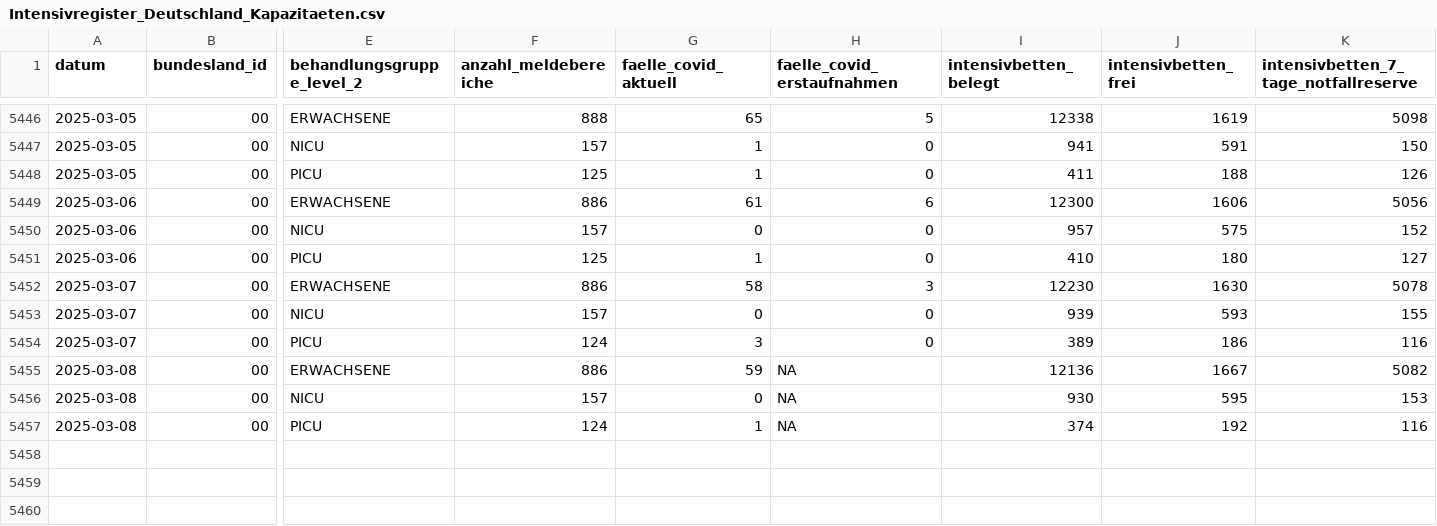
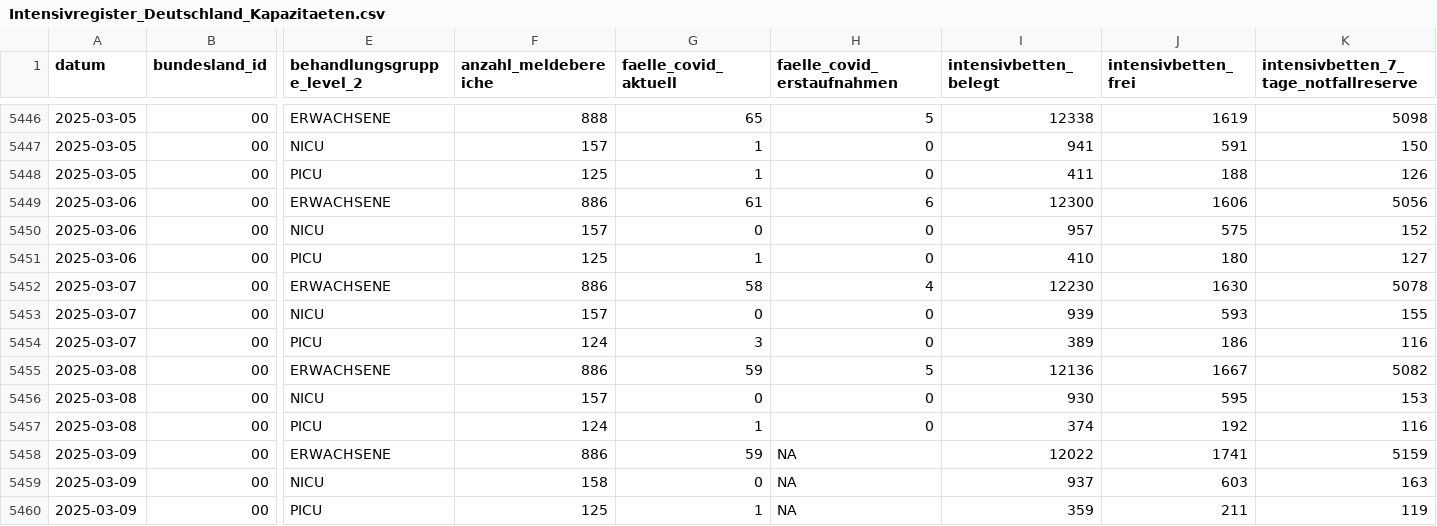
Before and after one commit to robert-koch-institut/Intensivkapazitaeten_und_COVID-19-Intensivbettenbelegung_in_Deutschland, a CSV file: Intensivregister_Deutschland_Kapazitaeten.csv, drawn as a sheet; only a part is shown, gaps mark what is left out; rows hold the shown columns only; the diff names each change by its address in the sheet, - before the commit and + after, or states it on an @@ line.

```diff
--- a/Intensivregister_Deutschland_Kapazitaeten.csv
+++ b/Intensivregister_Deutschland_Kapazitaeten.csv
-H5452 (faelle_covid_erstaufnahmen): 3
+H5452 (faelle_covid_erstaufnahmen): 4
-H5455 (faelle_covid_erstaufnahmen): NA
+H5455 (faelle_covid_erstaufnahmen): 5
-H5456:H5457 (faelle_covid_erstaufnahmen): NA
+H5456:H5457 (faelle_covid_erstaufnahmen): 0
+row 5458: 2025-03-09 | 00 | ERWACHSENE | 886 | 59 | NA | 12022 | 1741 | 5159
+row 5459: 2025-03-09 | 00 | NICU | 158 | 0 | NA | 937 | 603 | 163
+row 5460: 2025-03-09 | 00 | PICU | 125 | 1 | NA | 359 | 211 | 119
```
Also changed, not shown: Intensivregister_Deutschland_Altersgruppen.csv, 8 other files.
